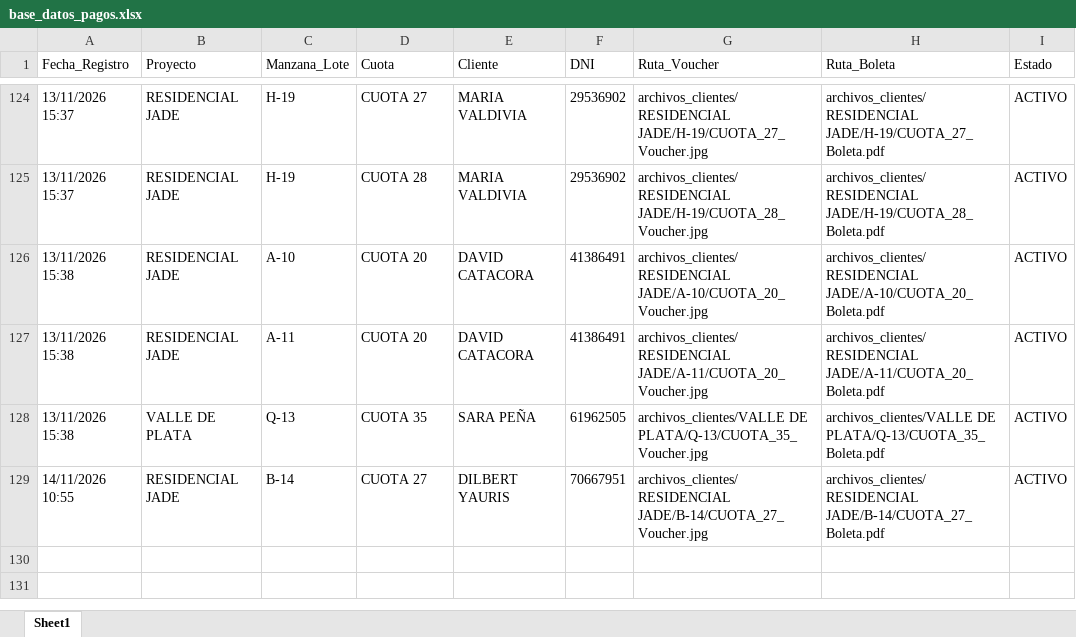
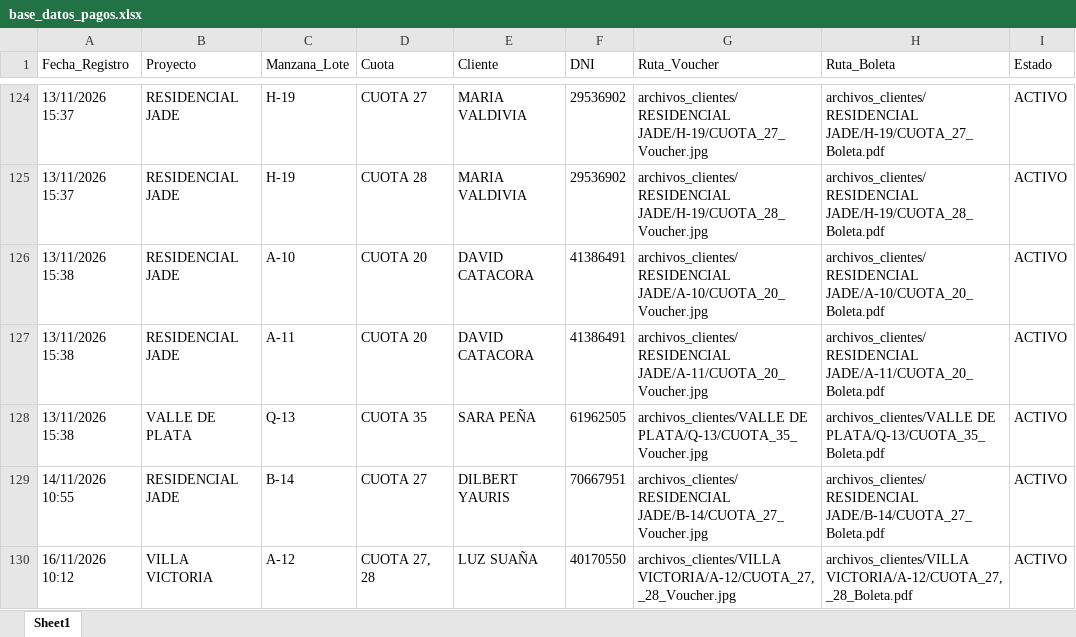
Before and after one commit to bryanflowers10-prog/portal-cobranzas-gr, an Excel workbook: base_datos_pagos.xlsx, sheet Sheet1, drawn as a sheet; only a part is shown, gaps mark what is left out; values as stored, in another font and other column widths than the file's, no borders; the diff names each change by its address in the sheet, - before the commit and + after, or states it on an @@ line.

```diff
--- a/base_datos_pagos.xlsx (sheet Sheet1)
+++ b/base_datos_pagos.xlsx (sheet Sheet1)
+row 130: 16/11/2026 10:12 | VILLA VICTORIA | A-12 | CUOTA 27, 28 | LUZ SUAÑA | 40170550 | archivos_clientes/VILLA VICTORIA/A-12/CUOTA_27,_28_Voucher.jpg | archivos_clientes/VILLA VICTORIA/A-12/CUOTA_27,_28_Boleta.pdf | ACTIVO
```
Also changed, not shown: 2 other files.
